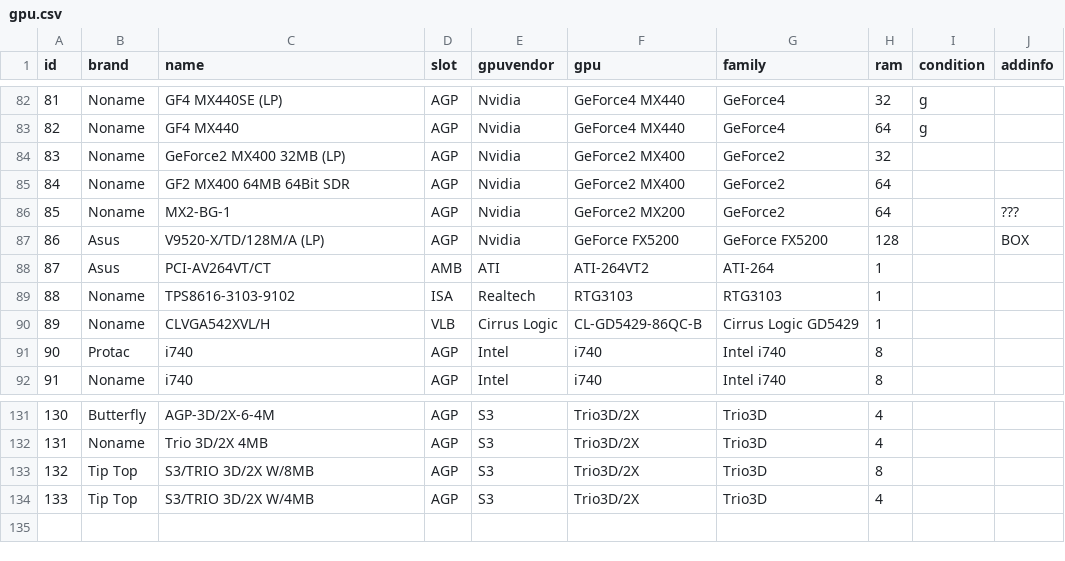
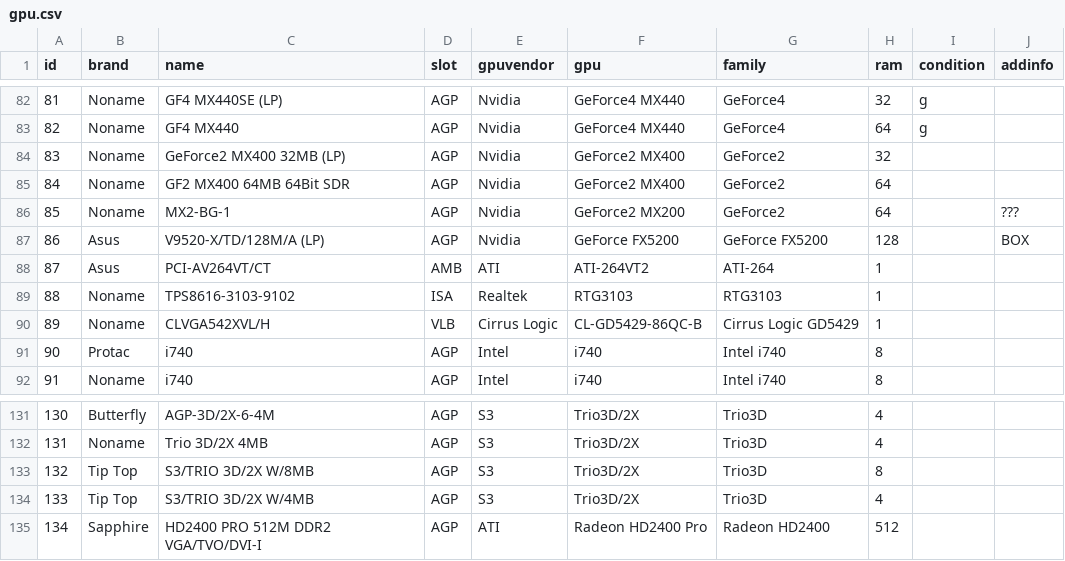
Before and after one commit to nick-ilin/processor-museum, a CSV file: csv/gpu.csv, drawn as a sheet; only a part is shown, gaps mark what is left out.

Commit message:
New devices (#76)
* feat: new gpus

* new card 281026

---------

Co-authored-by: Ильин Николай Сергеевич <nilin@uni-systems.ru>

```diff
--- a/csv/gpu.csv
+++ b/csv/gpu.csv
@@ -88,3 +88,3 @@ id;brand;name;slot;gpuvendor;gpu;family;ram;condition;addinfo
 87;Asus;PCI-AV264VT/CT;AMB;ATI;ATI-264VT2;ATI-264;1;;
-88;Noname;TPS8616-3103-9102;ISA;Realtech;RTG3103;RTG3103;1;;
+88;Noname;TPS8616-3103-9102;ISA;Realtek;RTG3103;RTG3103;1;;
 89;Noname;CLVGA542XVL/H;VLB;Cirrus Logic;CL-GD5429-86QC-B;Cirrus Logic GD5429;1;;
@@ -134 +134,2 @@ id;brand;name;slot;gpuvendor;gpu;family;ram;condition;addinfo
 133;Tip Top;S3/TRIO 3D/2X W/4MB;AGP;S3;Trio3D/2X;Trio3D;4;;
+134;Sapphire;HD2400 PRO 512M DDR2 VGA/TVO/DVI-I;AGP;ATI;Radeon HD2400 Pro;Radeon HD2400;512;;
```
